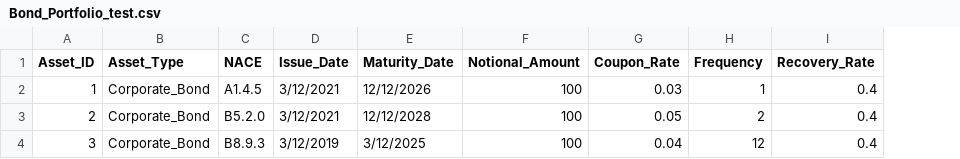
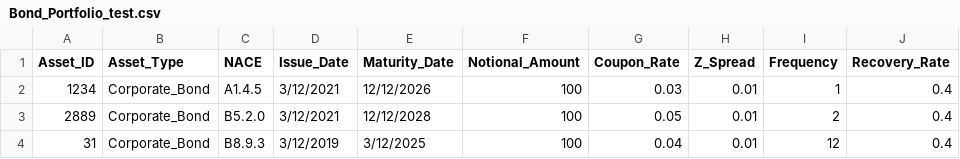
Before and after one commit to open-source-modelling/Open_Source_Economic_Model, a CSV file: Input/Bond_Portfolio_test.csv, drawn as a sheet; only a part is shown; the diff names each change by its address in the sheet, - before the commit and + after, or states it on an @@ line.

Commit message:
Added Z spread to input

```diff
--- a/Input/Bond_Portfolio_test.csv
+++ b/Input/Bond_Portfolio_test.csv
+column H (Z_Spread), rows 2-4: all 0.01
-A2 (Asset_ID): 1
+A2 (Asset_ID): 1234
-A3 (Asset_ID): 2
+A3 (Asset_ID): 2889
-A4 (Asset_ID): 3
+A4 (Asset_ID): 31
```
